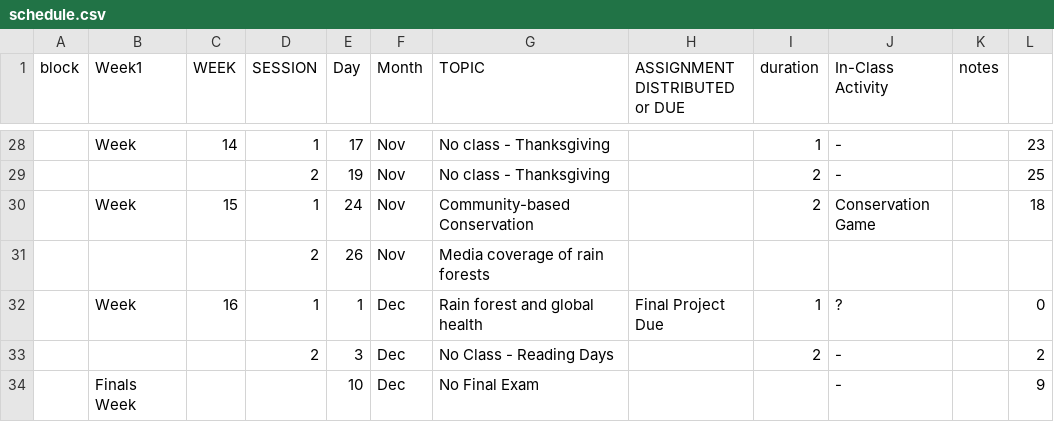
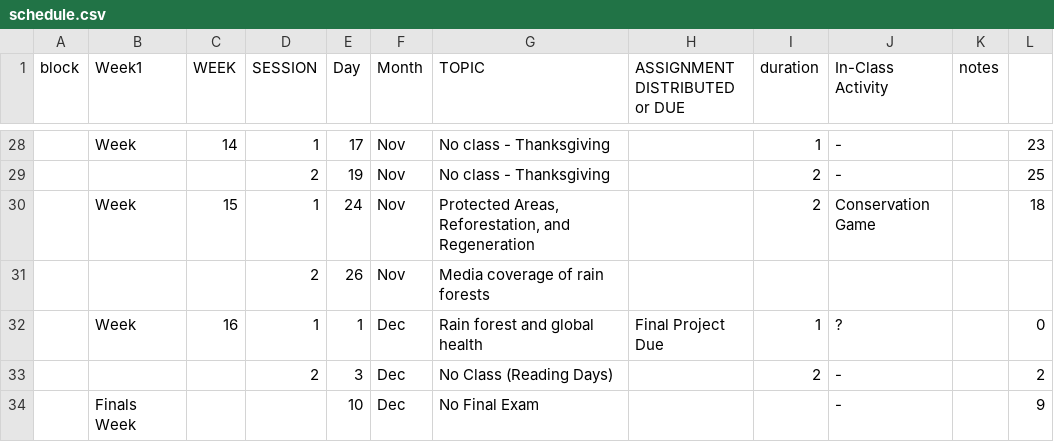
Before and after one commit to BrunaLab/wis2323_syllabus, a CSV file: schedule.csv, drawn as a sheet; only a part is shown, gaps mark what is left out; the diff covers the shown part only; the diff names each change by its address in the sheet, - before the commit and + after, or states it on an @@ line.

```diff
--- a/schedule.csv
+++ b/schedule.csv
-G30 (TOPIC): Community-based Conservation
+G30 (TOPIC): Protected Areas, Reforestation, and Regeneration
-G33 (TOPIC): No Class - Reading Days
+G33 (TOPIC): No Class (Reading Days)
```
Also changed, not shown: 14 edited cells elsewhere in this file, 3 other files.
